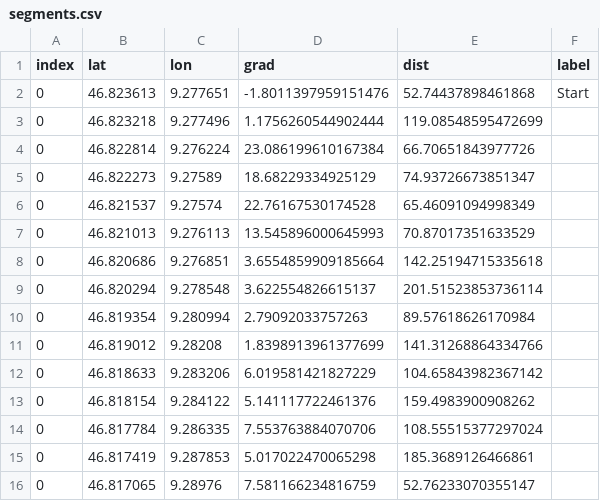
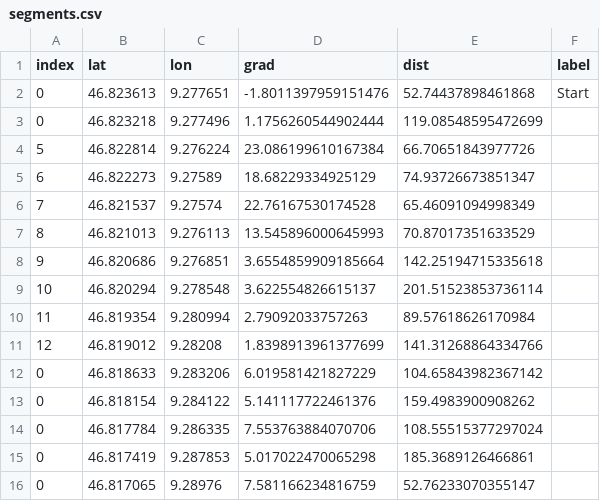
Before and after one commit to MicCalo/swissalpine, a CSV file: segments.csv, drawn as a sheet; only a part is shown.

```diff
--- a/segments.csv
+++ b/segments.csv
@@ -3,10 +3,10 @@ index;lat;lon;grad;dist;label
 0;46.823218;9.277496;1.1756260544902444;119.08548595472699;
-0;46.822814;9.276224;23.086199610167384;66.70651843977726;
-0;46.822273;9.27589;18.68229334925129;74.93726673851347;
-0;46.821537;9.27574;22.76167530174528;65.46091094998349;
-0;46.821013;9.276113;13.545896000645993;70.87017351633529;
-0;46.820686;9.276851;3.6554859909185664;142.25194715335618;
-0;46.820294;9.278548;3.622554826615137;201.51523853736114;
-0;46.819354;9.280994;2.79092033757263;89.57618626170984;
-0;46.819012;9.28208;1.8398913961377699;141.31268864334766;
+5;46.822814;9.276224;23.086199610167384;66.70651843977726;
+6;46.822273;9.27589;18.68229334925129;74.93726673851347;
+7;46.821537;9.27574;22.76167530174528;65.46091094998349;
+8;46.821013;9.276113;13.545896000645993;70.87017351633529;
+9;46.820686;9.276851;3.6554859909185664;142.25194715335618;
+10;46.820294;9.278548;3.622554826615137;201.51523853736114;
+11;46.819354;9.280994;2.79092033757263;89.57618626170984;
+12;46.819012;9.28208;1.8398913961377699;141.31268864334766;
 0;46.818633;9.283206;6.019581421827229;104.65843982367142;
```
Also changed, not shown: 7 other files.
